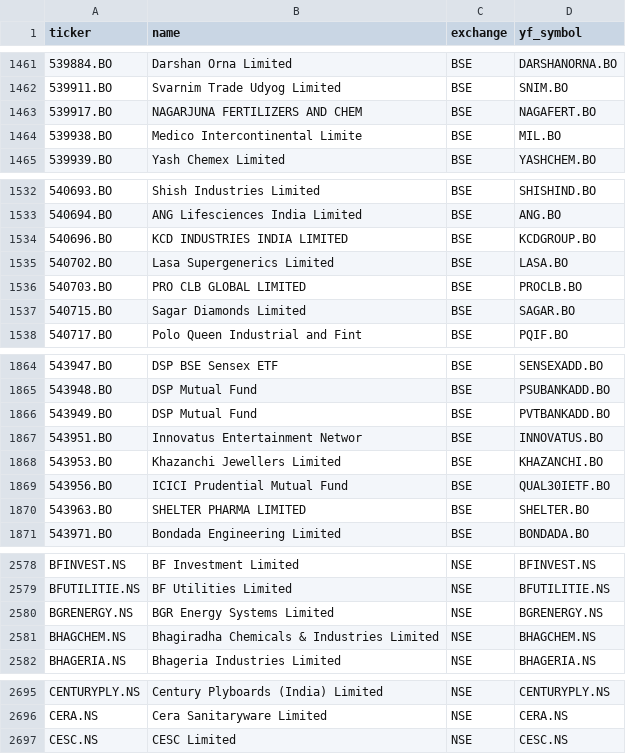
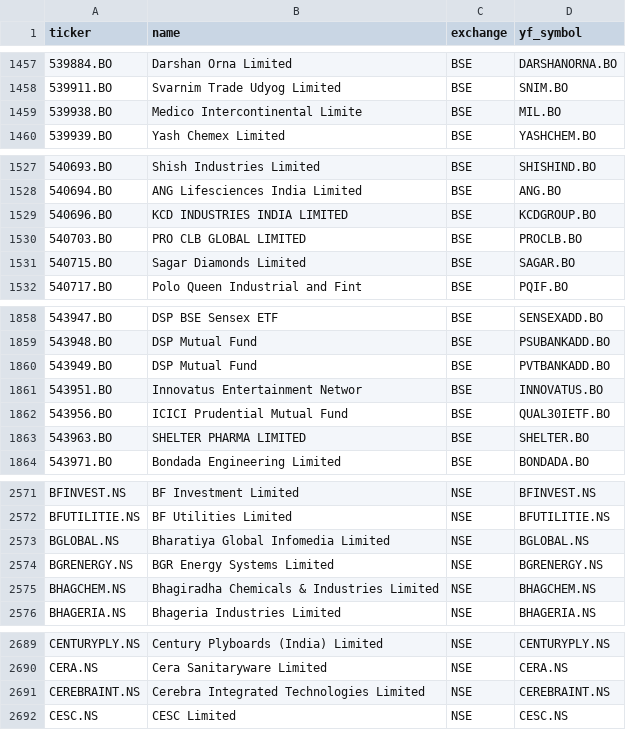
Before and after one commit to Shivam1kedia/Koredent, a CSV file: universe_tickers.csv, drawn as a sheet; only a part is shown, gaps mark what is left out; the diff covers the shown part only.

```diff
--- a/universe_tickers.csv
+++ b/universe_tickers.csv
@@ -1462,3 +1458,2 @@ ticker,name,exchange,yf_symbol
 539911.BO,Svarnim Trade Udyog Limited,BSE,SNIM.BO
-539917.BO,NAGARJUNA FERTILIZERS AND CHEM,BSE,NAGAFERT.BO
 539938.BO,Medico Intercontinental Limite,BSE,MIL.BO
@@ -1534,3 +1529,2 @@ ticker,name,exchange,yf_symbol
 540696.BO,KCD INDUSTRIES INDIA LIMITED,BSE,KCDGROUP.BO
-540702.BO,Lasa Supergenerics Limited,BSE,LASA.BO
 540703.BO,PRO CLB GLOBAL LIMITED,BSE,PROCLB.BO
@@ -1867,3 +1861,2 @@ ticker,name,exchange,yf_symbol
 543951.BO,Innovatus Entertainment Networ,BSE,INNOVATUS.BO
-543953.BO,Khazanchi Jewellers Limited,BSE,KHAZANCHI.BO
 543956.BO,ICICI Prudential Mutual Fund,BSE,QUAL30IETF.BO
@@ -2579,2 +2572,3 @@ BFINVEST.NS,BF Investment Limited,NSE,BFINVEST.NS
 BFUTILITIE.NS,BF Utilities Limited,NSE,BFUTILITIE.NS
+BGLOBAL.NS,Bharatiya Global Infomedia Limited,NSE,BGLOBAL.NS
 BGRENERGY.NS,BGR Energy Systems Limited,NSE,BGRENERGY.NS
@@ -2696,2 +2690,3 @@ CENTURYPLY.NS,Century Plyboards (India) Limited,NSE,CENTURYPLY.NS
 CERA.NS,Cera Sanitaryware Limited,NSE,CERA.NS
+CEREBRAINT.NS,Cerebra Integrated Technologies Limited,NSE,CEREBRAINT.NS
 CESC.NS,CESC Limited,NSE,CESC.NS
```
Also changed, not shown: 14 added rows and 4 removed rows elsewhere in this file, nse_tickers_lastgood.csv, 2 other files.
